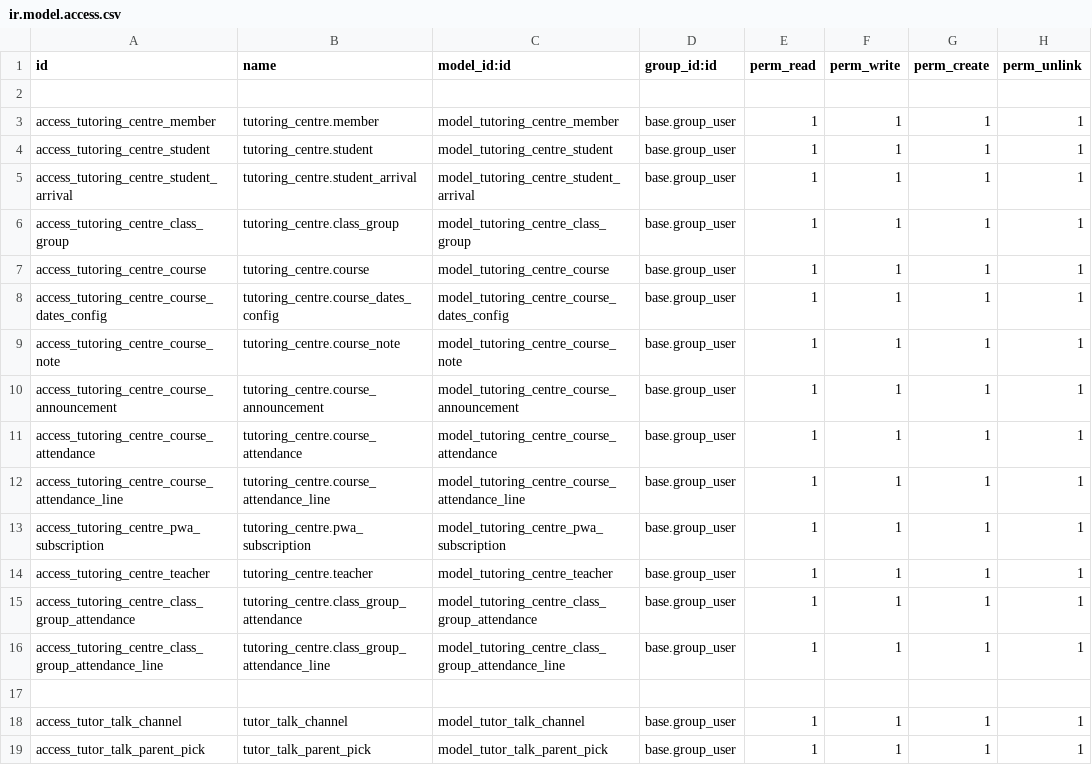
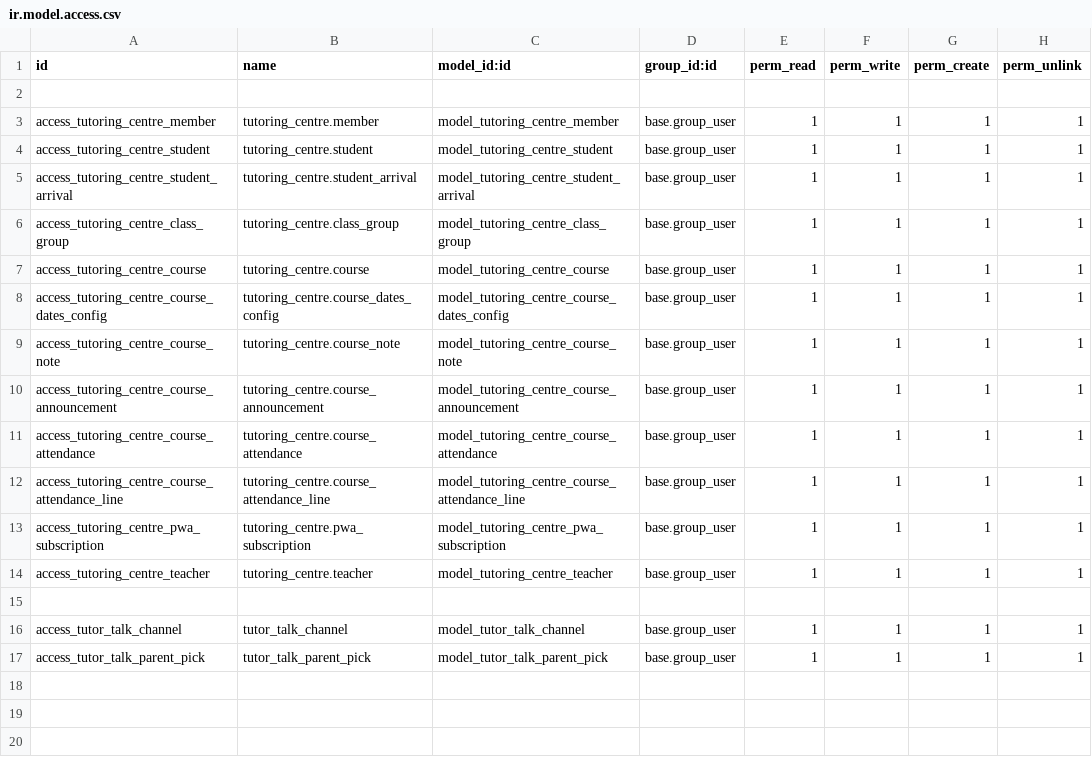
Before and after one commit to DHoper/odoo17, a CSV file: custom-addons/tutoringCentre/security/ir.model.access.csv, drawn as a sheet; the diff names each change by its address in the sheet, - before the commit and + after, or states it on an @@ line.

```diff
--- a/custom-addons/tutoringCentre/security/ir.model.access.csv
+++ b/custom-addons/tutoringCentre/security/ir.model.access.csv
-row 15: access_tutoring_centre_class_group_attendance | tutoring_centre.class_group_attendance | model_tutoring_centre_class_group_attendance | base.group_user | 1 | 1 | 1 | 1
-row 16: access_tutoring_centre_class_group_attendance_line | tutoring_centre.class_group_attendance_line | model_tutoring_centre_class_group_attendance_line | base.group_user | 1 | 1 | 1 | 1
```
Also changed, not shown: 18 other files.
